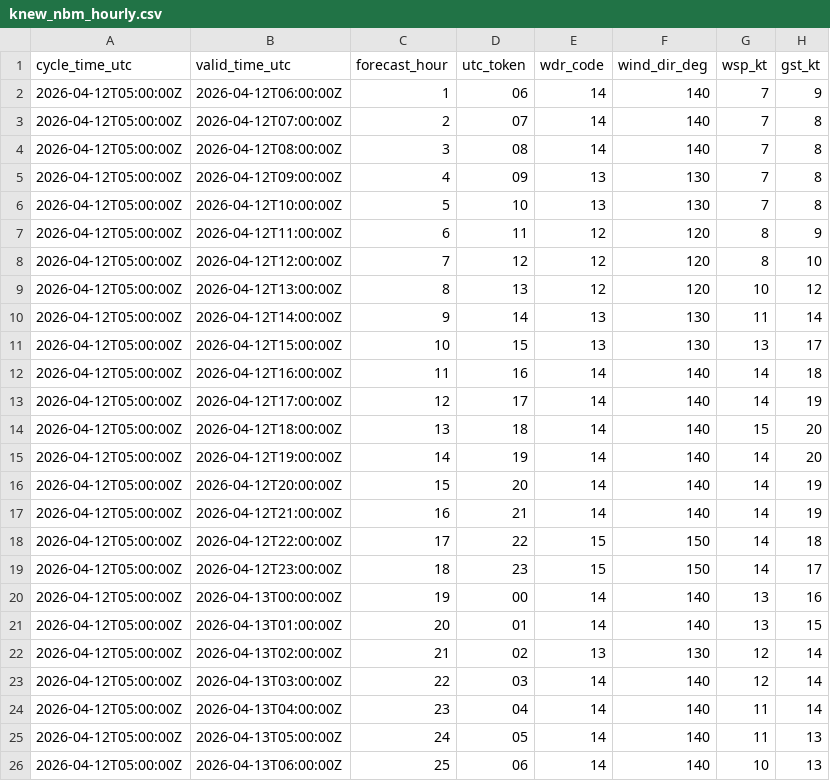
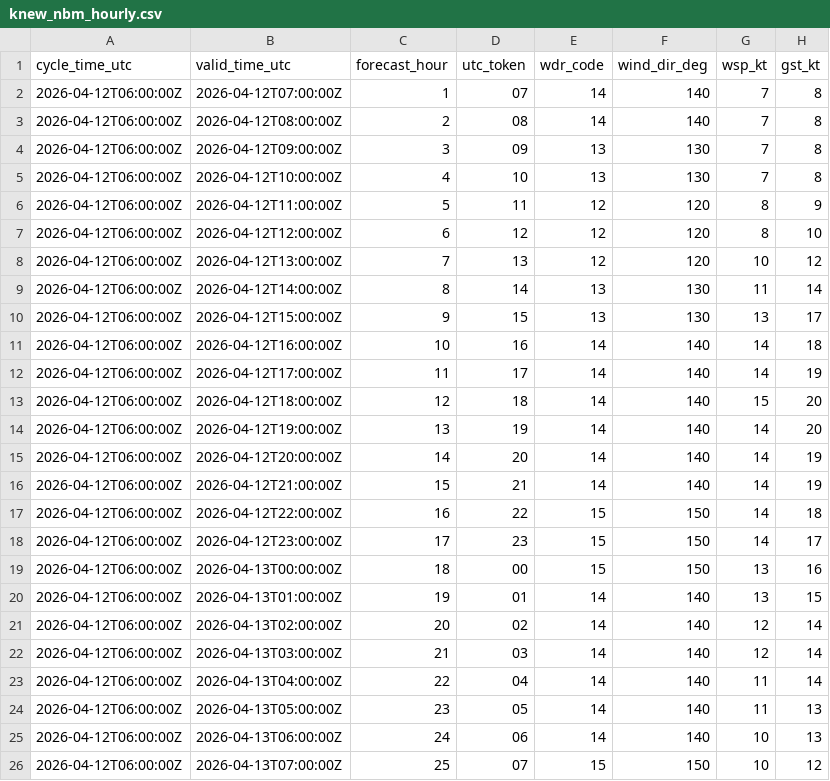
Before and after one commit to mefferso/data-.gitkeep, a CSV file: data/surge_dashboard/knew_nbm_hourly.csv, drawn as a sheet.

```diff
--- a/data/surge_dashboard/knew_nbm_hourly.csv
+++ b/data/surge_dashboard/knew_nbm_hourly.csv
@@ -1,26 +1,26 @@
 cycle_time_utc,valid_time_utc,forecast_hour,utc_token,wdr_code,wind_dir_deg,wsp_kt,gst_kt
-2026-04-12T05:00:00Z,2026-04-12T06:00:00Z,1,06,14,140,7,9
-2026-04-12T05:00:00Z,2026-04-12T07:00:00Z,2,07,14,140,7,8
-2026-04-12T05:00:00Z,2026-04-12T08:00:00Z,3,08,14,140,7,8
-2026-04-12T05:00:00Z,2026-04-12T09:00:00Z,4,09,13,130,7,8
-2026-04-12T05:00:00Z,2026-04-12T10:00:00Z,5,10,13,130,7,8
-2026-04-12T05:00:00Z,2026-04-12T11:00:00Z,6,11,12,120,8,9
-2026-04-12T05:00:00Z,2026-04-12T12:00:00Z,7,12,12,120,8,10
-2026-04-12T05:00:00Z,2026-04-12T13:00:00Z,8,13,12,120,10,12
-2026-04-12T05:00:00Z,2026-04-12T14:00:00Z,9,14,13,130,11,14
-2026-04-12T05:00:00Z,2026-04-12T15:00:00Z,10,15,13,130,13,17
-2026-04-12T05:00:00Z,2026-04-12T16:00:00Z,11,16,14,140,14,18
-2026-04-12T05:00:00Z,2026-04-12T17:00:00Z,12,17,14,140,14,19
-2026-04-12T05:00:00Z,2026-04-12T18:00:00Z,13,18,14,140,15,20
-2026-04-12T05:00:00Z,2026-04-12T19:00:00Z,14,19,14,140,14,20
-2026-04-12T05:00:00Z,2026-04-12T20:00:00Z,15,20,14,140,14,19
-2026-04-12T05:00:00Z,2026-04-12T21:00:00Z,16,21,14,140,14,19
-2026-04-12T05:00:00Z,2026-04-12T22:00:00Z,17,22,15,150,14,18
-2026-04-12T05:00:00Z,2026-04-12T23:00:00Z,18,23,15,150,14,17
-2026-04-12T05:00:00Z,2026-04-13T00:00:00Z,19,00,14,140,13,16
-2026-04-12T05:00:00Z,2026-04-13T01:00:00Z,20,01,14,140,13,15
-2026-04-12T05:00:00Z,2026-04-13T02:00:00Z,21,02,13,130,12,14
-2026-04-12T05:00:00Z,2026-04-13T03:00:00Z,22,03,14,140,12,14
-2026-04-12T05:00:00Z,2026-04-13T04:00:00Z,23,04,14,140,11,14
-2026-04-12T05:00:00Z,2026-04-13T05:00:00Z,24,05,14,140,11,13
-2026-04-12T05:00:00Z,2026-04-13T06:00:00Z,25,06,14,140,10,13
+2026-04-12T06:00:00Z,2026-04-12T07:00:00Z,1,07,14,140,7,8
+2026-04-12T06:00:00Z,2026-04-12T08:00:00Z,2,08,14,140,7,8
+2026-04-12T06:00:00Z,2026-04-12T09:00:00Z,3,09,13,130,7,8
+2026-04-12T06:00:00Z,2026-04-12T10:00:00Z,4,10,13,130,7,8
+2026-04-12T06:00:00Z,2026-04-12T11:00:00Z,5,11,12,120,8,9
+2026-04-12T06:00:00Z,2026-04-12T12:00:00Z,6,12,12,120,8,10
+2026-04-12T06:00:00Z,2026-04-12T13:00:00Z,7,13,12,120,10,12
+2026-04-12T06:00:00Z,2026-04-12T14:00:00Z,8,14,13,130,11,14
+2026-04-12T06:00:00Z,2026-04-12T15:00:00Z,9,15,13,130,13,17
+2026-04-12T06:00:00Z,2026-04-12T16:00:00Z,10,16,14,140,14,18
+2026-04-12T06:00:00Z,2026-04-12T17:00:00Z,11,17,14,140,14,19
+2026-04-12T06:00:00Z,2026-04-12T18:00:00Z,12,18,14,140,15,20
+2026-04-12T06:00:00Z,2026-04-12T19:00:00Z,13,19,14,140,14,20
+2026-04-12T06:00:00Z,2026-04-12T20:00:00Z,14,20,14,140,14,19
+2026-04-12T06:00:00Z,2026-04-12T21:00:00Z,15,21,14,140,14,19
+2026-04-12T06:00:00Z,2026-04-12T22:00:00Z,16,22,15,150,14,18
+2026-04-12T06:00:00Z,2026-04-12T23:00:00Z,17,23,15,150,14,17
+2026-04-12T06:00:00Z,2026-04-13T00:00:00Z,18,00,15,150,13,16
+2026-04-12T06:00:00Z,2026-04-13T01:00:00Z,19,01,14,140,13,15
+2026-04-12T06:00:00Z,2026-04-13T02:00:00Z,20,02,14,140,12,14
+2026-04-12T06:00:00Z,2026-04-13T03:00:00Z,21,03,14,140,12,14
+2026-04-12T06:00:00Z,2026-04-13T04:00:00Z,22,04,14,140,11,14
+2026-04-12T06:00:00Z,2026-04-13T05:00:00Z,23,05,14,140,11,13
+2026-04-12T06:00:00Z,2026-04-13T06:00:00Z,24,06,14,140,10,13
+2026-04-12T06:00:00Z,2026-04-13T07:00:00Z,25,07,15,150,10,12
```
Also changed, not shown: 3 other files.
